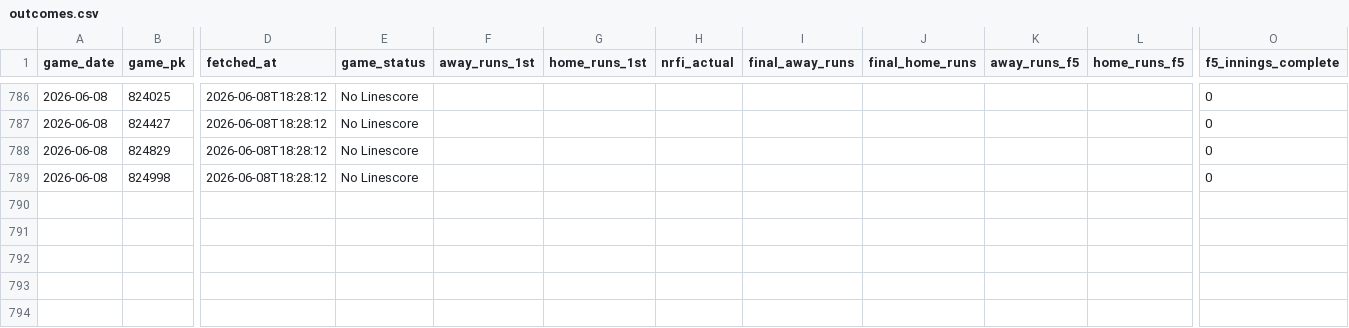
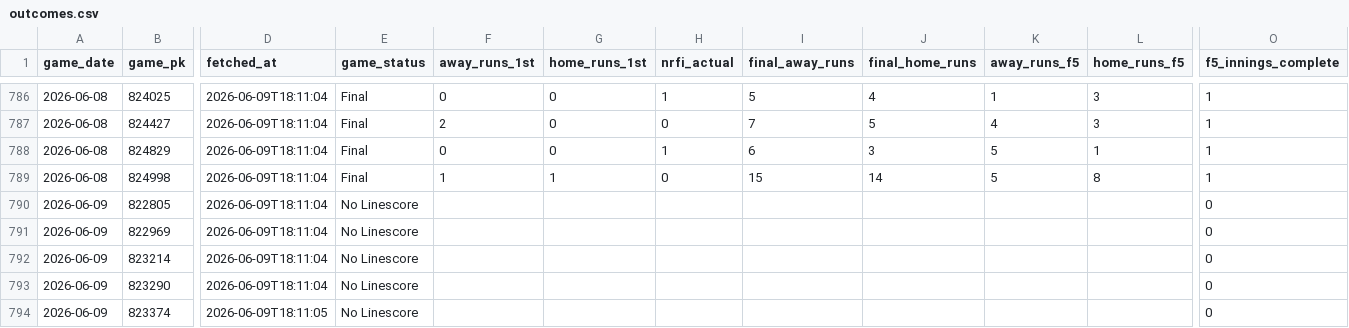
Before and after one commit to EvanOssege/NRFI, a CSV file: output/outcomes.csv, drawn as a sheet; only a part is shown, gaps mark what is left out; rows hold the shown columns only; the diff covers the shown part only; the diff names each change by its address in the sheet, - before the commit and + after, or states it on an @@ line.

```diff
--- a/output/outcomes.csv
+++ b/output/outcomes.csv
-D786:D789 (fetched_at): 2026-06-08T18:28:12
+D786:D789 (fetched_at): 2026-06-09T18:11:04
-E786:E789 (game_status): No Linescore
+E786:E789 (game_status): Final
-F786 (away_runs_1st): (empty)
+F786 (away_runs_1st): 0
-G786:G788 (home_runs_1st): (empty)
+G786:G788 (home_runs_1st): 0
-H786 (nrfi_actual): (empty)
+H786 (nrfi_actual): 1
-I786 (final_away_runs): (empty)
+I786 (final_away_runs): 5
-J786 (final_home_runs): (empty)
+J786 (final_home_runs): 4
-K786 (away_runs_f5): (empty)
+K786 (away_runs_f5): 1
-L786:L787 (home_runs_f5): (empty)
+L786:L787 (home_runs_f5): 3
-O786:O789 (f5_innings_complete): 0
+O786:O789 (f5_innings_complete): 1
-F787 (away_runs_1st): (empty)
+F787 (away_runs_1st): 2
-H787 (nrfi_actual): (empty)
+H787 (nrfi_actual): 0
-I787 (final_away_runs): (empty)
+I787 (final_away_runs): 7
-J787 (final_home_runs): (empty)
+J787 (final_home_runs): 5
-K787 (away_runs_f5): (empty)
+K787 (away_runs_f5): 4
-F788 (away_runs_1st): (empty)
+F788 (away_runs_1st): 0
-H788 (nrfi_actual): (empty)
+H788 (nrfi_actual): 1
-I788 (final_away_runs): (empty)
+I788 (final_away_runs): 6
-J788 (final_home_runs): (empty)
+J788 (final_home_runs): 3
-K788:K789 (away_runs_f5): (empty)
+K788:K789 (away_runs_f5): 5
-L788 (home_runs_f5): (empty)
+L788 (home_runs_f5): 1
-F789 (away_runs_1st): (empty)
+F789 (away_runs_1st): 1
-G789 (home_runs_1st): (empty)
+G789 (home_runs_1st): 1
-H789 (nrfi_actual): (empty)
+H789 (nrfi_actual): 0
-I789 (final_away_runs): (empty)
+I789 (final_away_runs): 15
-J789 (final_home_runs): (empty)
+J789 (final_home_runs): 14
-L789 (home_runs_f5): (empty)
+L789 (home_runs_f5): 8
+row 790: 2026-06-09 | 822805 | 2026-06-09T18:11:04 | No Linescore |  |  |  |  |  |  |  | 0
+row 791: 2026-06-09 | 822969 | 2026-06-09T18:11:04 | No Linescore |  |  |  |  |  |  |  | 0
+row 792: 2026-06-09 | 823214 | 2026-06-09T18:11:04 | No Linescore |  |  |  |  |  |  |  | 0
+row 793: 2026-06-09 | 823290 | 2026-06-09T18:11:04 | No Linescore |  |  |  |  |  |  |  | 0
+row 794: 2026-06-09 | 823374 | 2026-06-09T18:11:05 | No Linescore |  |  |  |  |  |  |  | 0
```
Also changed, not shown: 10 added rows and 60 edited cells elsewhere in this file, output/predictions.csv, 5 other files.
